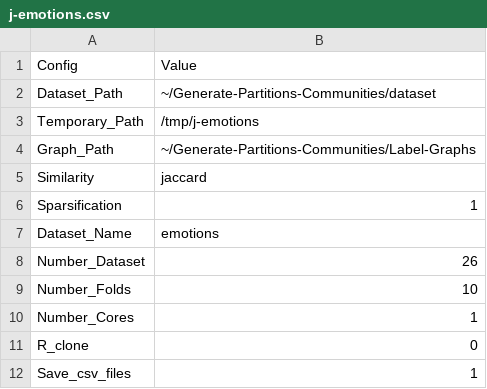
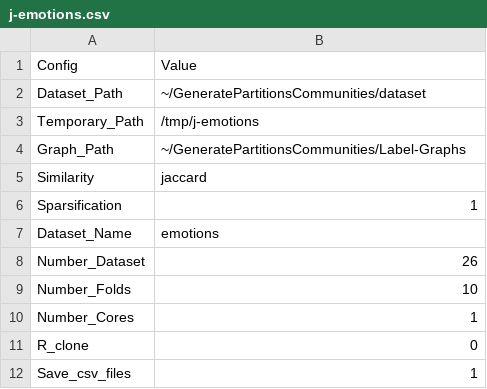
Before and after one commit to cissagatto/GeneratePartitionsCommunities, a CSV file: config-files/j-emotions.csv, drawn as a sheet.

```diff
--- a/config-files/j-emotions.csv
+++ b/config-files/j-emotions.csv
@@ -1,5 +1,5 @@
 Config, Value
-Dataset_Path, ~/Generate-Partitions-Communities/dataset
+Dataset_Path, ~/GeneratePartitionsCommunities/dataset
 Temporary_Path, /tmp/j-emotions
-Graph_Path, ~/Generate-Partitions-Communities/Label-Graphs
+Graph_Path, ~/GeneratePartitionsCommunities/Label-Graphs
 Similarity, jaccard
```
Also changed, not shown: 7 other files.
